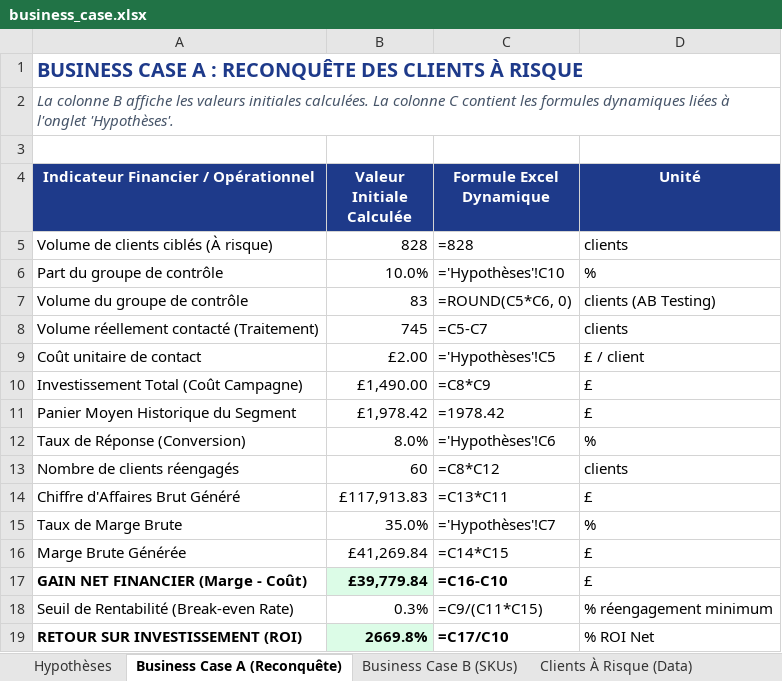
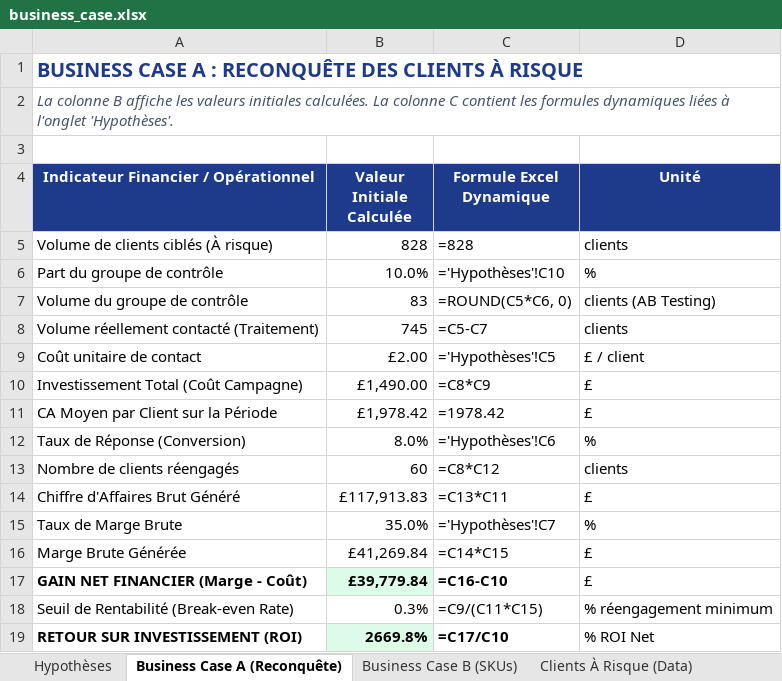
Before and after one commit to jefferson1203/customer-growth-ai-lab, an Excel workbook: outputs/portfolio/business_case.xlsx, sheet Business Case A (Reconquête), drawn as a sheet; values as stored, in another font and other column widths than the file's, no borders; formulas without a stored value are shown as written; the diff names each change by its address in the sheet, - before the commit and + after, or states it on an @@ line.

Commit message:
refactor(portfolio): harmonise currency in GBP, rename CA moyen client, add breakeven thresholds for Case B, add Limites section

```diff
--- a/outputs/portfolio/business_case.xlsx (sheet Business Case A (Reconquête))
+++ b/outputs/portfolio/business_case.xlsx (sheet Business Case A (Reconquête))
-A11: Panier Moyen Historique du Segment
+A11: CA Moyen par Client sur la Période
```
Also changed, not shown: sheet Business Case B (SKUs), 10 other files.
